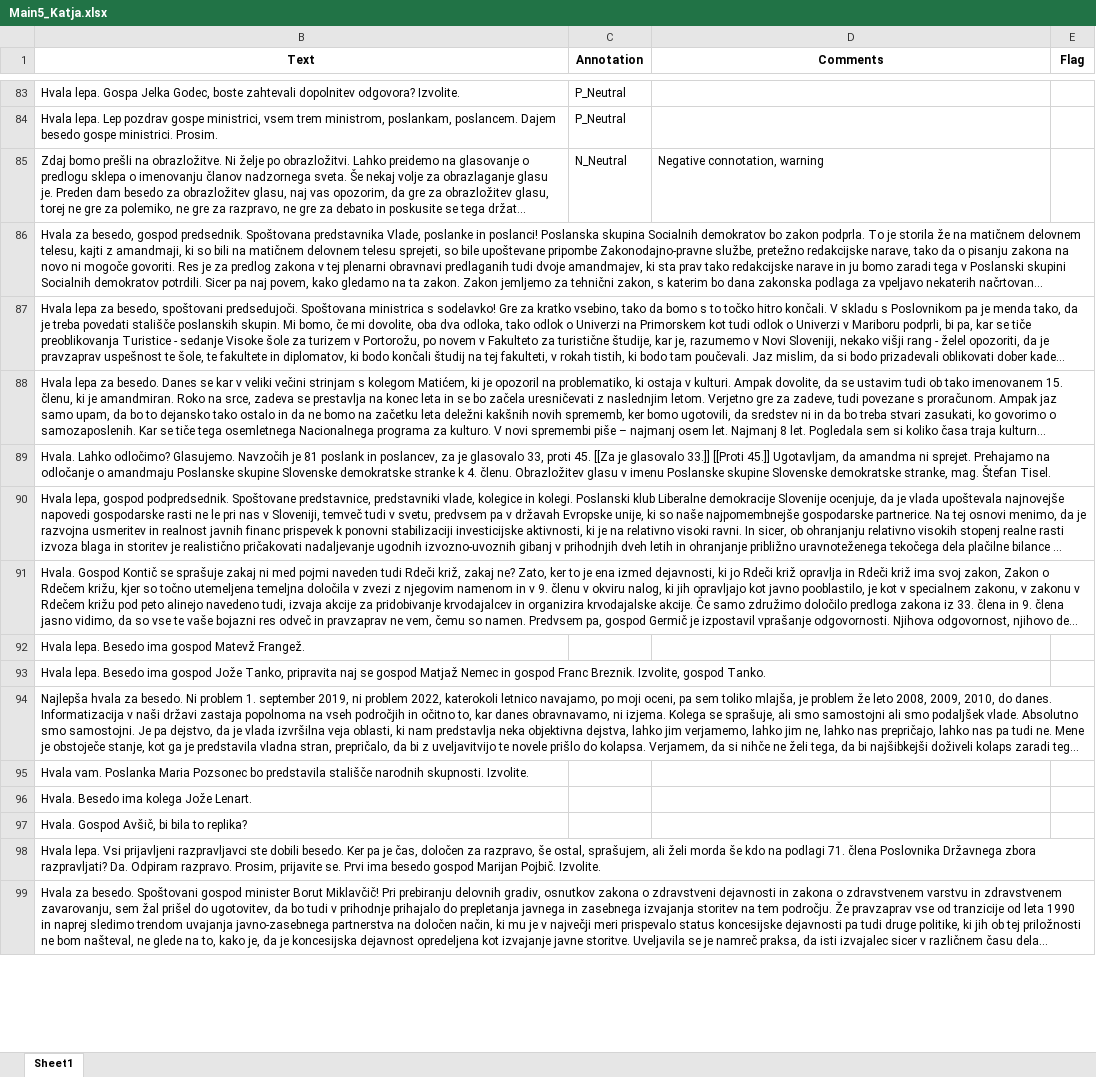
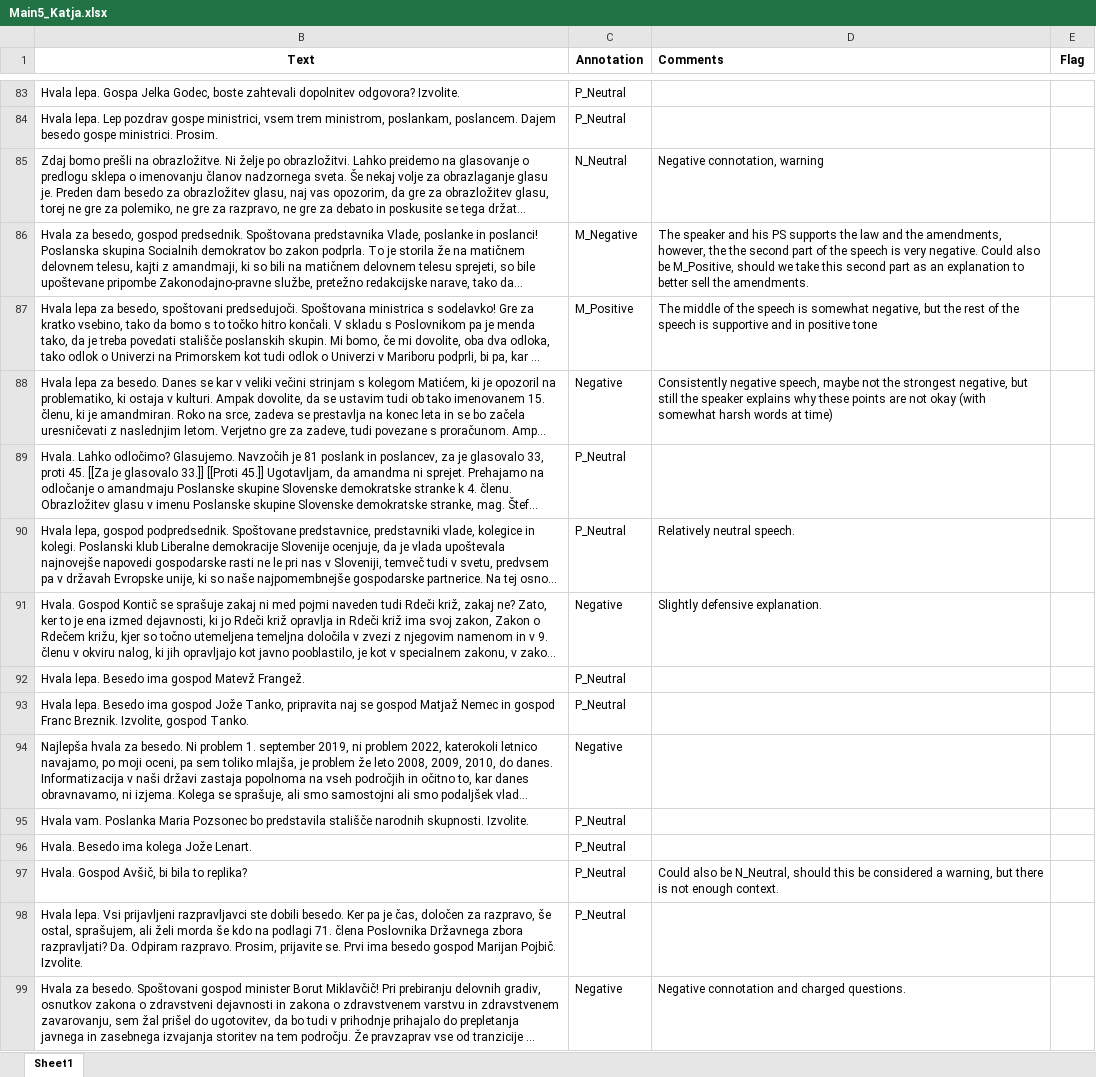
Before and after one commit to katjameden/ParlaMint_Sentiment, an Excel workbook: Utterances/Annotation_Main/Main5/Main5_Katja.xlsx, sheet Sheet1, drawn as a sheet; only a part is shown, gaps mark what is left out; long unchanged cells end in …; values as stored, in another font and other column widths than the file's, no borders; the diff covers the shown part only; the diff names each change by its address in the sheet, - before the commit and + after, or states it on an @@ line.

Commit message:
Add Main5 data, analysis and full dataset analysis

```diff
--- a/Utterances/Annotation_Main/Main5/Main5_Katja.xlsx (sheet Sheet1)
+++ b/Utterances/Annotation_Main/Main5/Main5_Katja.xlsx (sheet Sheet1)
-D1 alignment: center
+D1 alignment: left
-C86 (Annotation): (empty)
+C86 (Annotation): M_Negative
-D86 (Comments): (empty)
+D86 (Comments): The speaker and his PS supports the law and the amendments, however, the the second part of the speech is very negative. Could also be M_Positive, should we take this second part as an explanation to better sell the amendments.
-C87 (Annotation): (empty)
+C87 (Annotation): M_Positive
-D87 (Comments): (empty)
+D87 (Comments): The middle of the speech is somewhat negative, but the rest of the speech is supportive and in positive tone
-C88 (Annotation): (empty)
+C88 (Annotation): Negative
-D88 (Comments): (empty)
+D88 (Comments): Consistently negative speech, maybe not the strongest negative, but still the speaker explains why these points are not okay (with somewhat harsh words at time)
-C89:C90 (Annotation): (empty)
+C89:C90 (Annotation): P_Neutral
-D90 (Comments): (empty)
+D90 (Comments): Relatively neutral speech.
-C91 (Annotation): (empty)
+C91 (Annotation): Negative
-D91 (Comments): (empty)
+D91 (Comments): Slightly defensive explanation.
-C92:C93 (Annotation): (empty)
+C92:C93 (Annotation): P_Neutral
-C94 (Annotation): (empty)
+C94 (Annotation): Negative
-C95:C98 (Annotation): (empty)
+C95:C98 (Annotation): P_Neutral
-D97 (Comments): (empty)
+D97 (Comments): Could also be N_Neutral, should this be considered a warning, but there is not enough context.
-C99 (Annotation): (empty)
+C99 (Annotation): Negative
-D99 (Comments): (empty)
+D99 (Comments): Negative connotation and charged questions.
```
Also changed, not shown: 132 edited cells and cell formats elsewhere in this sheet, 29 other files.
